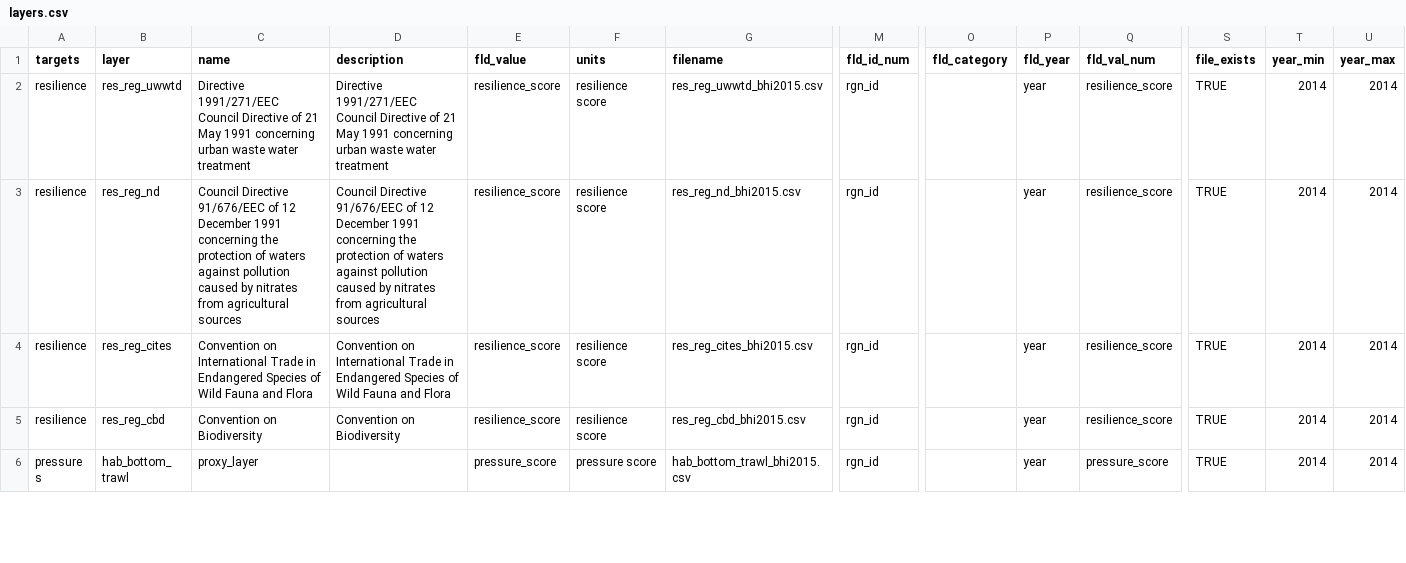
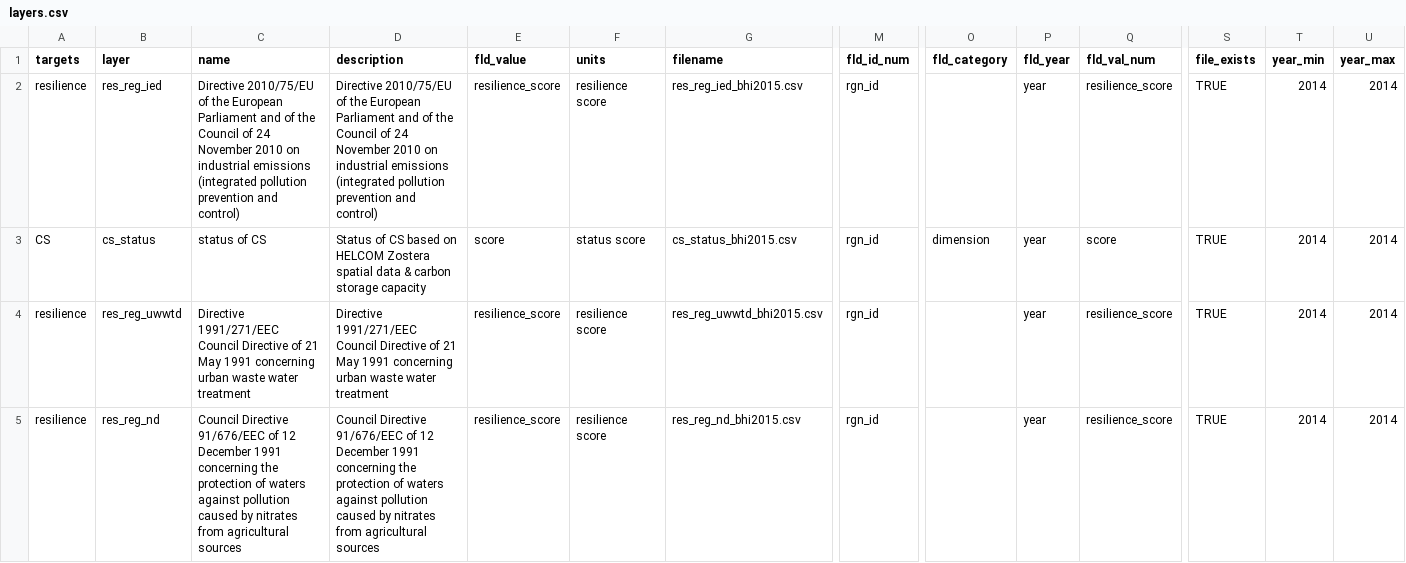
Before and after one commit to OHI-Science/bhi, a CSV file: baltic/layers.csv, drawn as a sheet; only a part is shown, gaps mark what is left out; the shorter side is filled out with more unchanged rows; rows hold the shown columns only; the diff names each change by its address in the sheet, - before the commit and + after, or states it on an @@ line.

```diff
--- a/baltic/layers.csv
+++ b/baltic/layers.csv
+row 2: resilience | res_reg_ied | Directive 2010/75/EU of the European Parliament and of the Council of 24 November 2010 on industrial emissions (integrated pollution prevention and control) | Directive 2010/75/EU of the European Parliament and of the Council of 24 November 2010 on industrial emissions (integrated pollution prevention and control) | resilience_score | resilience score | res_reg_ied_bhi2015.csv | rgn_id |  | year | resilience_score | TRUE | 2014 | 2014
+row 3: CS | cs_status | status of CS | Status of CS based on HELCOM Zostera spatial data & carbon storage capacity | score | status score | cs_status_bhi2015.csv | rgn_id | dimension | year | score | TRUE | 2014 | 2014
```
Also changed, not shown: baltic/conf/pressures_matrix.csv, baltic/conf/resilience_matrix.csv, 5 other files.
